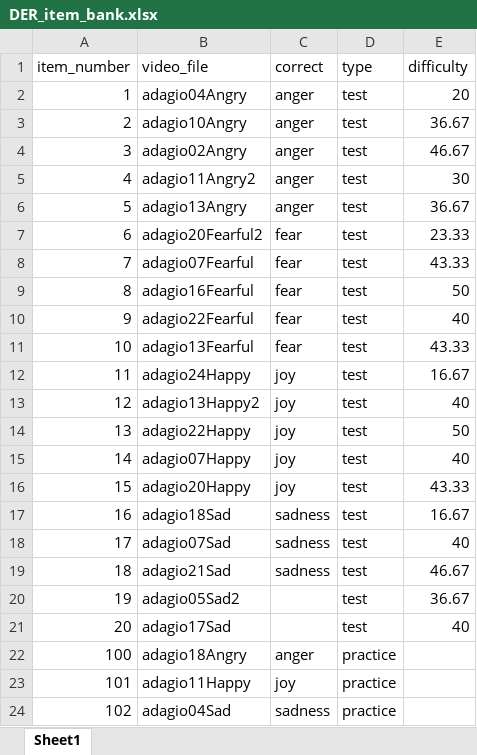
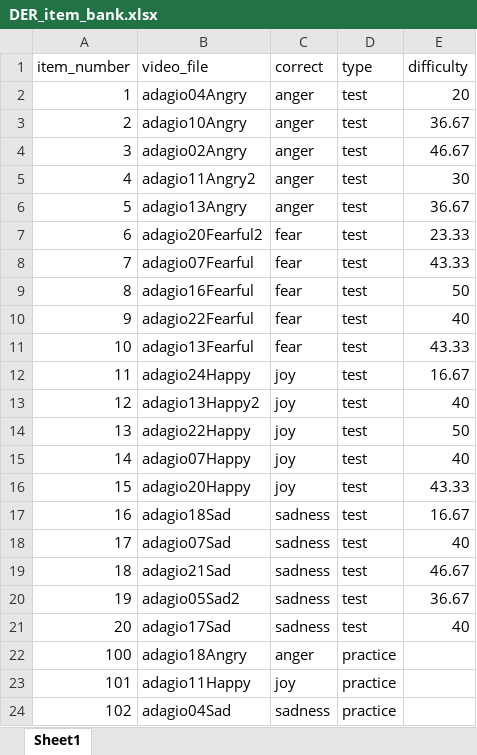
Before and after one commit to klausfrieler/DER, an Excel workbook: data_raw/DER_item_bank.xlsx, sheet Sheet1, drawn as a sheet; values as stored, in another font and other column widths than the file's, no borders; the diff names each change by its address in the sheet, - before the commit and + after, or states it on an @@ line.

Commit message:
Fixed bug in item_bank

```diff
--- a/data_raw/DER_item_bank.xlsx (sheet Sheet1)
+++ b/data_raw/DER_item_bank.xlsx (sheet Sheet1)
-C20:C21 (correct): (empty)
+C20:C21 (correct): sadness
```
Also changed, not shown: 4 other files.
